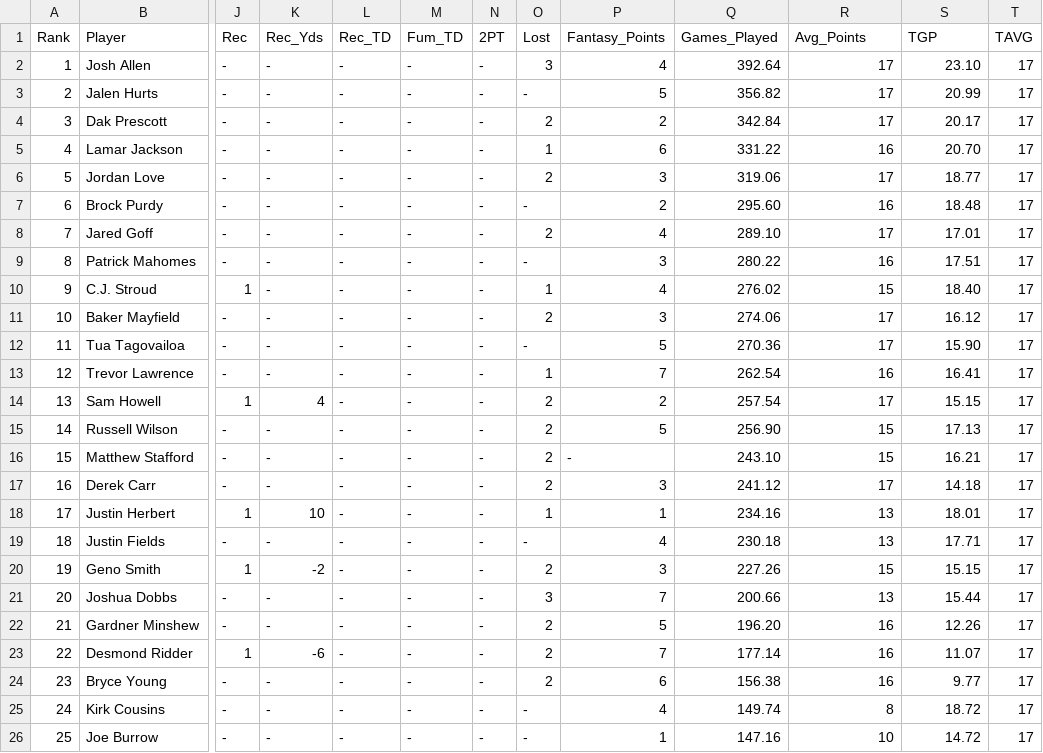
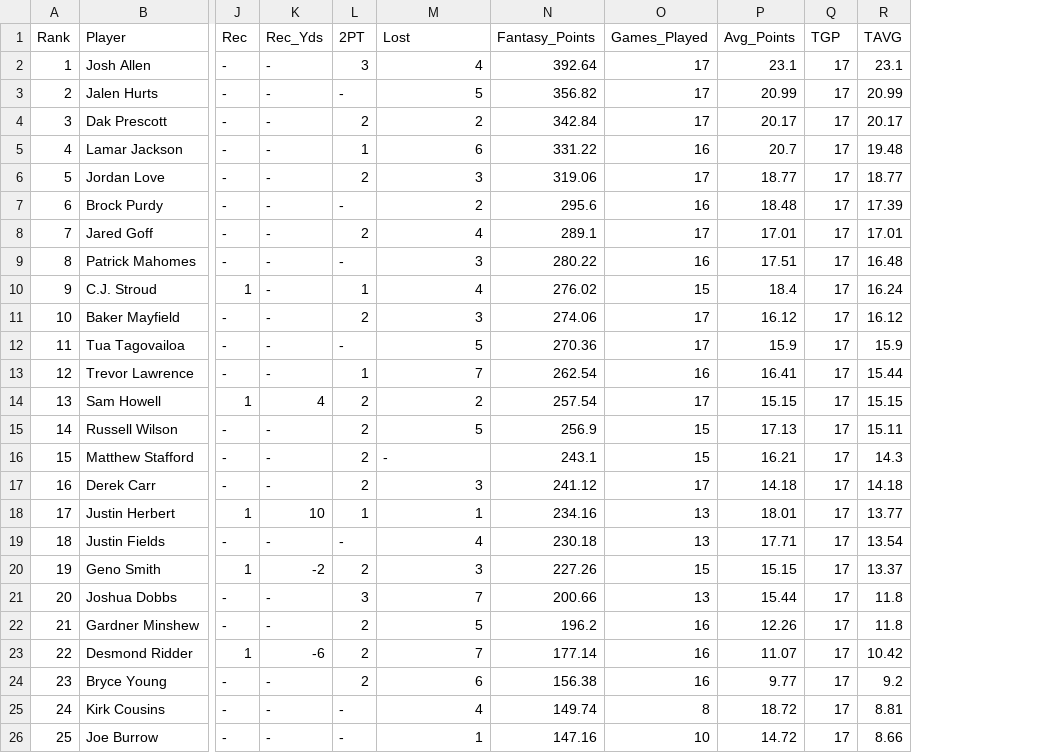
Before and after one commit to tanayko/fantasydraftpredictor, a CSV file: player_ranking_position_data/nfl_fantasy_QB_stats_2023.csv, drawn as a sheet; only a part is shown, gaps mark what is left out; removed rows and columns are numbered as before the commit, all else as after; the diff names each change by its address in the sheet, - before the commit and + after, or states it on an @@ line.

```diff
--- a/player_ranking_position_data/nfl_fantasy_QB_stats_2023.csv
+++ b/player_ranking_position_data/nfl_fantasy_QB_stats_2023.csv
-column L (Rec_TD), rows 2-26: all -
-column M (Fum_TD), rows 2-26: all -
-column N (2PT), rows 2-26: all -
+column R (TAVG), rows 2-26: 23.1 | 20.99 | 20.17 | 19.48 | 18.77 | 17.39 | 17.01 | 16.48 | 16.24 | 16.12 | 15.9 | 15.44 | 15.15 | 15.11 | 14.3 | 14.18 | 13.77 | 13.54 | 13.37 | 11.8 | 11.8 | 10.42 | 9.2 | 8.81 | 8.66
-L1: Lost
+L1: 2PT
-M1: Fantasy_Points
+M1: Lost
-N1: Games_Played
+N1: Fantasy_Points
-O1: Avg_Points
+O1: Games_Played
-P1: TGP
+P1: Avg_Points
-Q1: TAVG
+Q1: TGP
-P2 (Avg_Points): 23.10
+P2 (Avg_Points): 23.1
-P5 (Avg_Points): 20.70
+P5 (Avg_Points): 20.7
-N7 (Fantasy_Points): 295.60
+N7 (Fantasy_Points): 295.6
-N8 (Fantasy_Points): 289.10
+N8 (Fantasy_Points): 289.1
-P10 (Avg_Points): 18.40
+P10 (Avg_Points): 18.4
-P12 (Avg_Points): 15.90
+P12 (Avg_Points): 15.9
-N15 (Fantasy_Points): 256.90
+N15 (Fantasy_Points): 256.9
-N16 (Fantasy_Points): 243.10
+N16 (Fantasy_Points): 243.1
-N22 (Fantasy_Points): 196.20
+N22 (Fantasy_Points): 196.2
```
Also changed, not shown: player_ranking_position_data/nfl_fantasy_RB_stats_2023.csv, player_ranking_position_data/nfl_fantasy_TE_stats_2023.csv, 2 other files.
